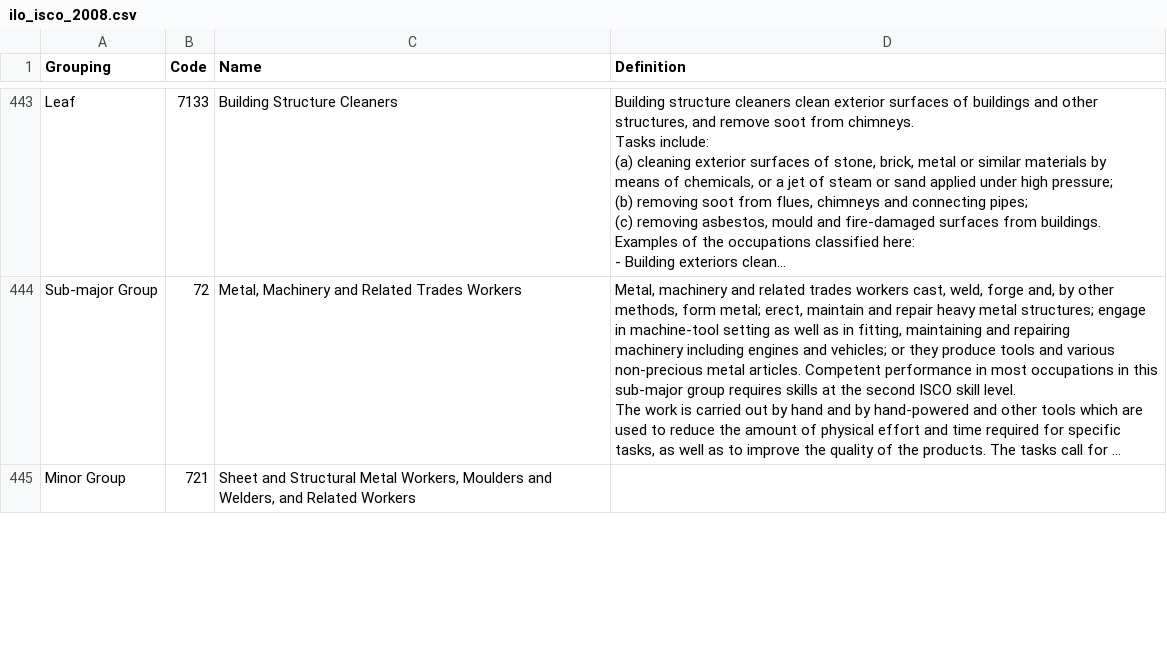
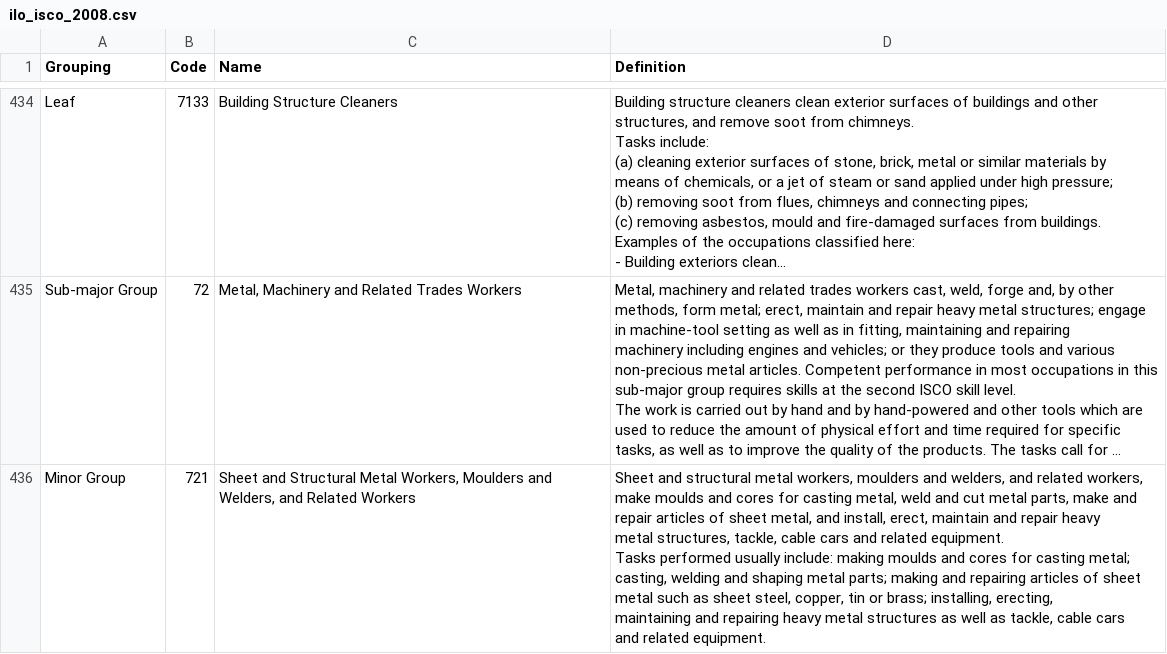
Before and after one commit to joelparkerhenderson/navatrack, a CSV file: priv/repo/seeds/ilo_isco_2008.csv, drawn as a sheet; only a part is shown, gaps mark what is left out; long unchanged cells end in …; addresses are those after the commit; ↵ is a line break in a cell; the diff covers the shown part only; the diff names each change by its address in the sheet, - before the commit and + after, or states it on an @@ line.

```diff
--- a/priv/repo/seeds/ilo_isco_2008.csv
+++ b/priv/repo/seeds/ilo_isco_2008.csv
-D436 (Definition): (empty)
+D436 (Definition): Sheet and structural metal workers, moulders and welders, and related workers, ↵ make moulds and cores for casting metal, weld and cut metal parts, make and ↵ repair articles of sheet metal, and install, erect, maintain and repair heavy ↵ metal structures, tackle, cable cars and related equipment. ↵ Tasks performed usually include: making moulds and cores for casting metal; ↵ casting, welding and shaping metal parts; making and repairing articles of sheet ↵ metal such as sheet steel, copper, tin or brass; installing, erecting, ↵ maintaining and repairing heavy metal structures as well as tackle, cable cars ↵ and related equipment.
```
Also changed, not shown: 5 added rows, 15 removed rows and 4 edited cells elsewhere in this file.
